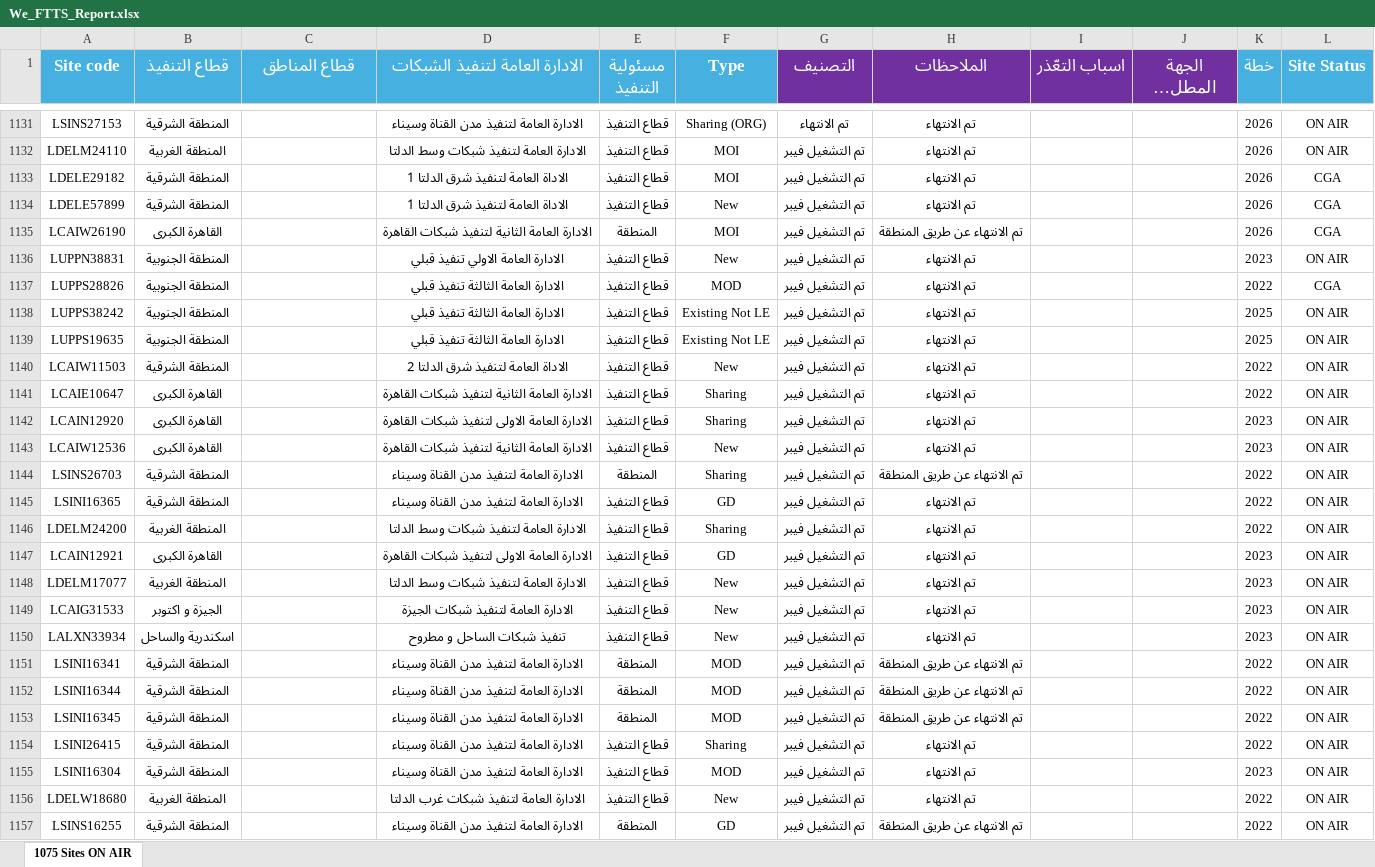
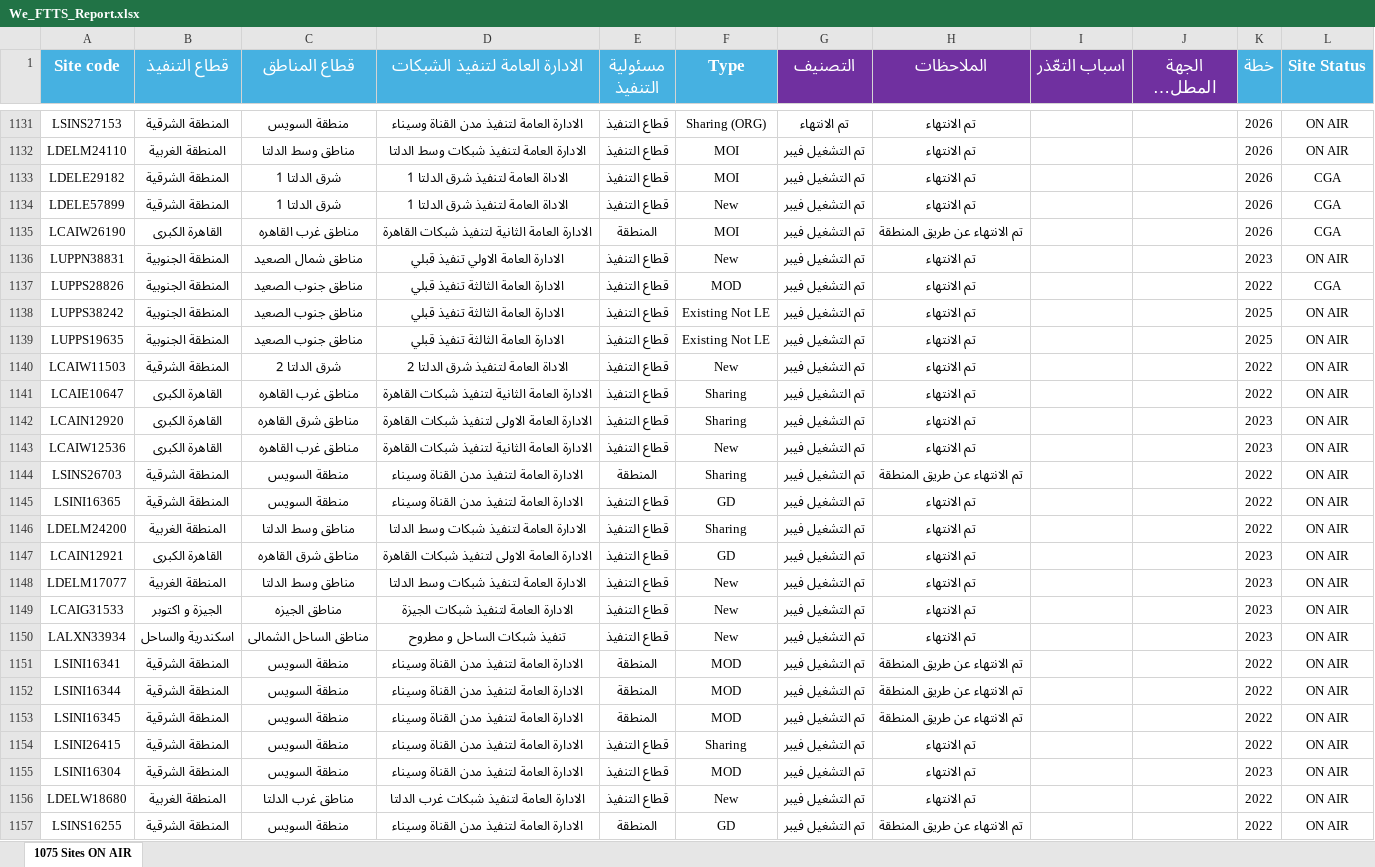
Before and after one commit to elsoltanalex-lgtm/ftts-plan-dashboard, an Excel workbook: server/data/We_FTTS_Report.xlsx, sheet 1075 Sites ON AIR, drawn as a sheet; only a part is shown, gaps mark what is left out; long unchanged cells end in …; values as stored, in another font and other column widths than the file's, no borders; conditional formats not drawn; the diff covers the shown part only; the diff names each change by its address in the sheet, - before the commit and + after, or states it on an @@ line.

```diff
--- a/server/data/We_FTTS_Report.xlsx (sheet 1075 Sites ON AIR)
+++ b/server/data/We_FTTS_Report.xlsx (sheet 1075 Sites ON AIR)
-C1131 (قطاع المناطق): (empty)
+C1131 (قطاع المناطق): منطقة السويس
-C1132 (قطاع المناطق): (empty)
+C1132 (قطاع المناطق): مناطق وسط الدلتا
-C1133:C1134 (قطاع المناطق): (empty)
+C1133:C1134 (قطاع المناطق): شرق الدلتا 1
-C1135 (قطاع المناطق): (empty)
+C1135 (قطاع المناطق): مناطق غرب القاهره
-C1136 (قطاع المناطق): (empty)
+C1136 (قطاع المناطق): مناطق شمال الصعيد
-C1137:C1139 (قطاع المناطق): (empty)
+C1137:C1139 (قطاع المناطق): مناطق جنوب الصعيد
-C1140 (قطاع المناطق): (empty)
+C1140 (قطاع المناطق): شرق الدلتا 2
-C1141 (قطاع المناطق): (empty)
+C1141 (قطاع المناطق): مناطق غرب القاهره
-C1142 (قطاع المناطق): (empty)
+C1142 (قطاع المناطق): مناطق شرق القاهره
-C1143 (قطاع المناطق): (empty)
+C1143 (قطاع المناطق): مناطق غرب القاهره
-C1144:C1145 (قطاع المناطق): (empty)
+C1144:C1145 (قطاع المناطق): منطقة السويس
-C1146 (قطاع المناطق): (empty)
+C1146 (قطاع المناطق): مناطق وسط الدلتا
-C1147 (قطاع المناطق): (empty)
+C1147 (قطاع المناطق): مناطق شرق القاهره
-C1148 (قطاع المناطق): (empty)
+C1148 (قطاع المناطق): مناطق وسط الدلتا
-C1149 (قطاع المناطق): (empty)
+C1149 (قطاع المناطق): مناطق الجيزه
-C1150 (قطاع المناطق): (empty)
+C1150 (قطاع المناطق): مناطق الساحل الشمالى
-C1151:C1155 (قطاع المناطق): (empty)
+C1151:C1155 (قطاع المناطق): منطقة السويس
-C1156 (قطاع المناطق): (empty)
+C1156 (قطاع المناطق): مناطق غرب الدلتا
-C1157 (قطاع المناطق): (empty)
+C1157 (قطاع المناطق): منطقة السويس
```
Also changed, not shown: 338 edited cells elsewhere in this sheet, 4 other files.
